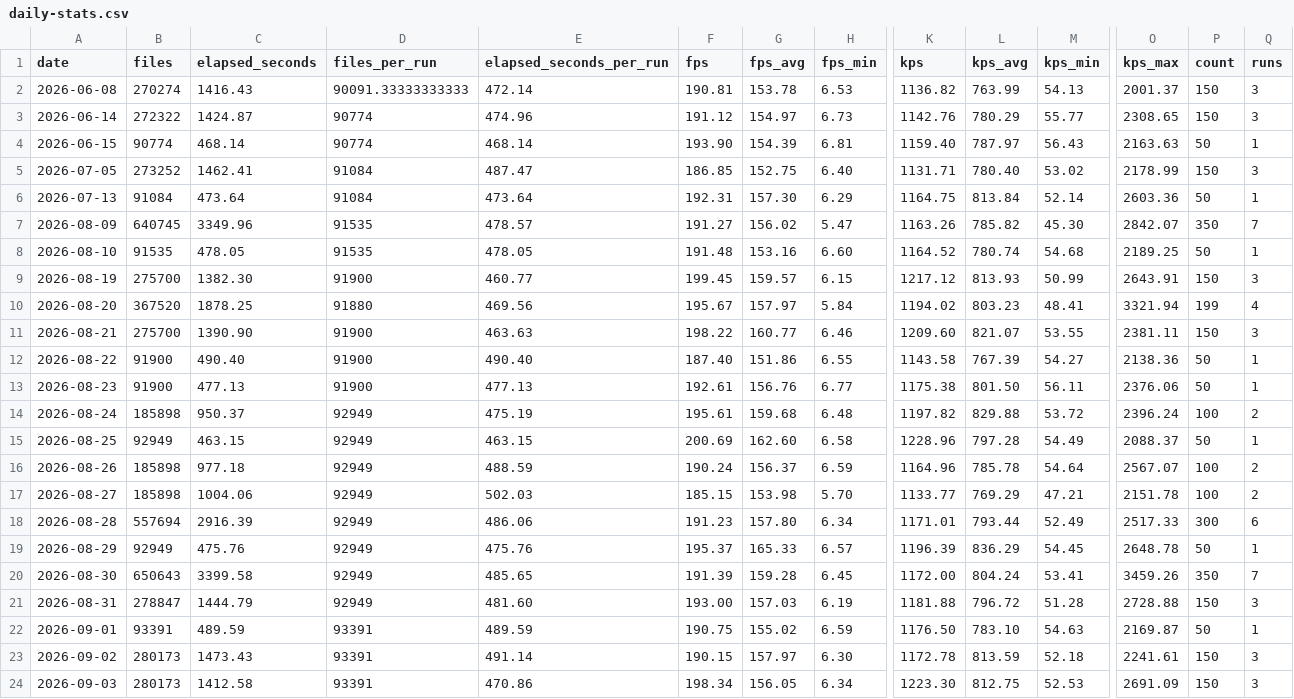
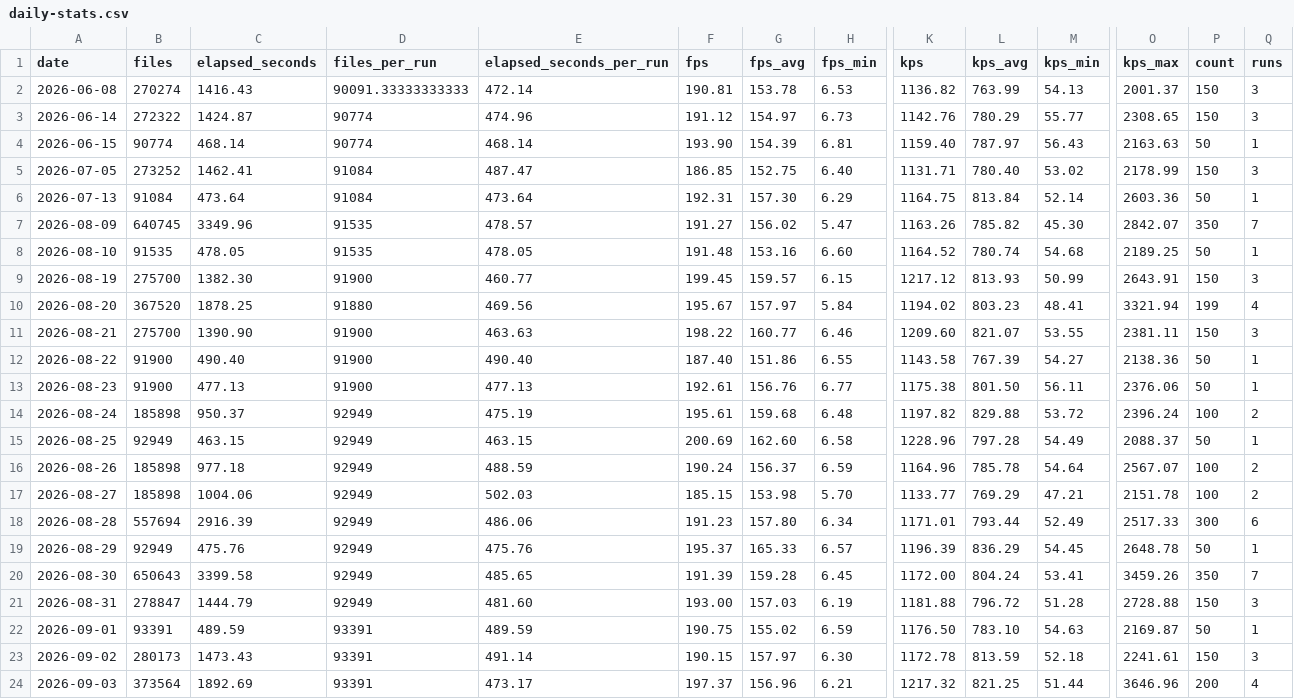
Before and after one commit to streetsidesoftware/cspell, a CSV file: static/daily-stats.csv, drawn as a sheet; only a part is shown, gaps mark what is left out; the diff names each change by its address in the sheet, - before the commit and + after, or states it on an @@ line.

```diff
--- a/static/daily-stats.csv
+++ b/static/daily-stats.csv
-B24 (files): 280173
+B24 (files): 373564
-C24 (elapsed_seconds): 1412.58
+C24 (elapsed_seconds): 1892.69
-E24 (elapsed_seconds_per_run): 470.86
+E24 (elapsed_seconds_per_run): 473.17
-F24 (fps): 198.34
+F24 (fps): 197.37
-G24 (fps_avg): 156.05
+G24 (fps_avg): 156.96
-H24 (fps_min): 6.34
+H24 (fps_min): 6.21
-K24 (kps): 1223.30
+K24 (kps): 1217.32
-L24 (kps_avg): 812.75
+L24 (kps_avg): 821.25
-M24 (kps_min): 52.53
+M24 (kps_min): 51.44
-O24 (kps_max): 2691.09
+O24 (kps_max): 3646.96
-P24 (count): 150
+P24 (count): 200
-Q24 (runs): 3
+Q24 (runs): 4
```
Also changed, not shown: 2 other files.
